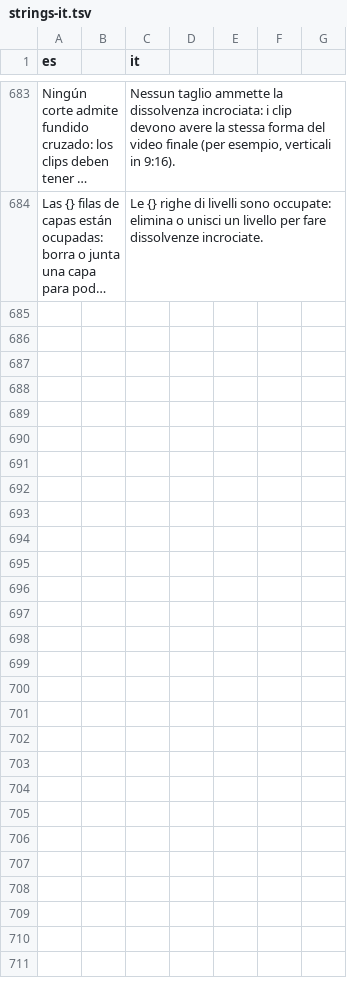
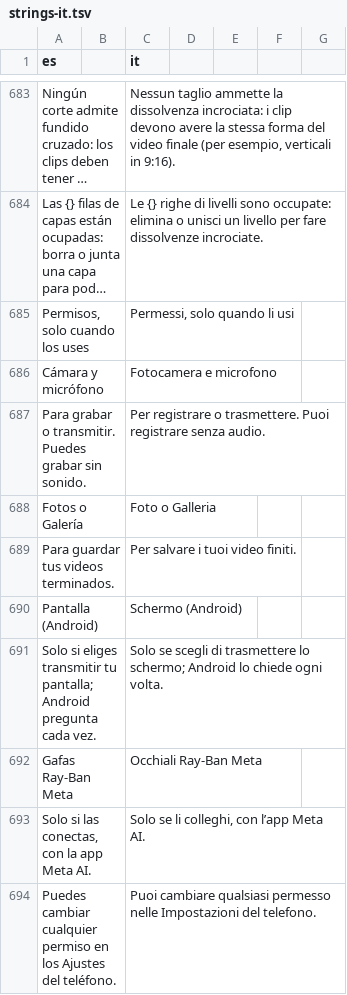
Before and after one commit to Os-WHGo/Wivra, a TSV file: app/i18n/strings-it.tsv, drawn as a sheet; only a part is shown, gaps mark what is left out; long unchanged cells end in …; the diff names each change by its address in the sheet, - before the commit and + after, or states it on an @@ line.

```diff
--- a/app/i18n/strings-it.tsv
+++ b/app/i18n/strings-it.tsv
+row 685: Permisos, solo cuando los uses |  | Permessi, solo quando li usi
+row 686: Cámara y micrófono |  | Fotocamera e microfono
+row 687: Para grabar o transmitir. Puedes grabar sin sonido. |  | Per registrare o trasmettere. Puoi registrare senza audio.
+row 688: Fotos o Galería |  | Foto o Galleria
+row 689: Para guardar tus videos terminados. |  | Per salvare i tuoi video finiti.
+row 690: Pantalla (Android) |  | Schermo (Android)
+row 691: Solo si eliges transmitir tu pantalla; Android pregunta cada vez. |  | Solo se scegli di trasmettere lo schermo; Android lo chiede ogni volta.
+row 692: Gafas Ray-Ban Meta |  | Occhiali Ray-Ban Meta
+row 693: Solo si las conectas, con la app Meta AI. |  | Solo se li colleghi, con l’app Meta AI.
+row 694: Puedes cambiar cualquier permiso en los Ajustes del teléfono. |  | Puoi cambiare qualsiasi permesso nelle Impostazioni del telefono.
```
Also changed, not shown: app/i18n/strings-3.tsv, 14 other files.
